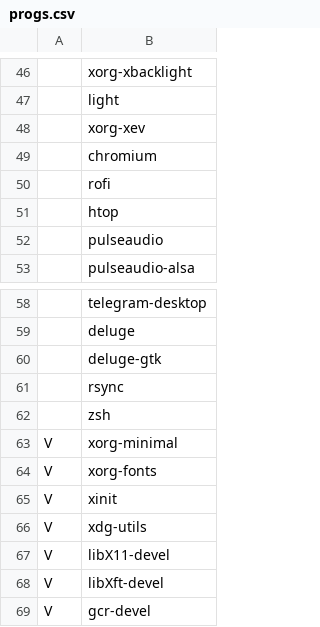
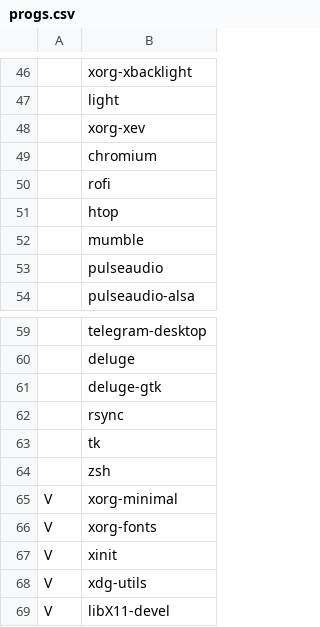
Before and after one commit to hildebro/arch-post-install, a CSV file: progs.csv, drawn as a sheet; only a part is shown, gaps mark what is left out; the shorter side is filled out with more unchanged rows; the diff names each change by its address in the sheet, - before the commit and + after, or states it on an @@ line.

Commit message:
Update progs.csv

```diff
--- a/progs.csv
+++ b/progs.csv
+row 52:  | mumble
+row 63:  | tk
```
